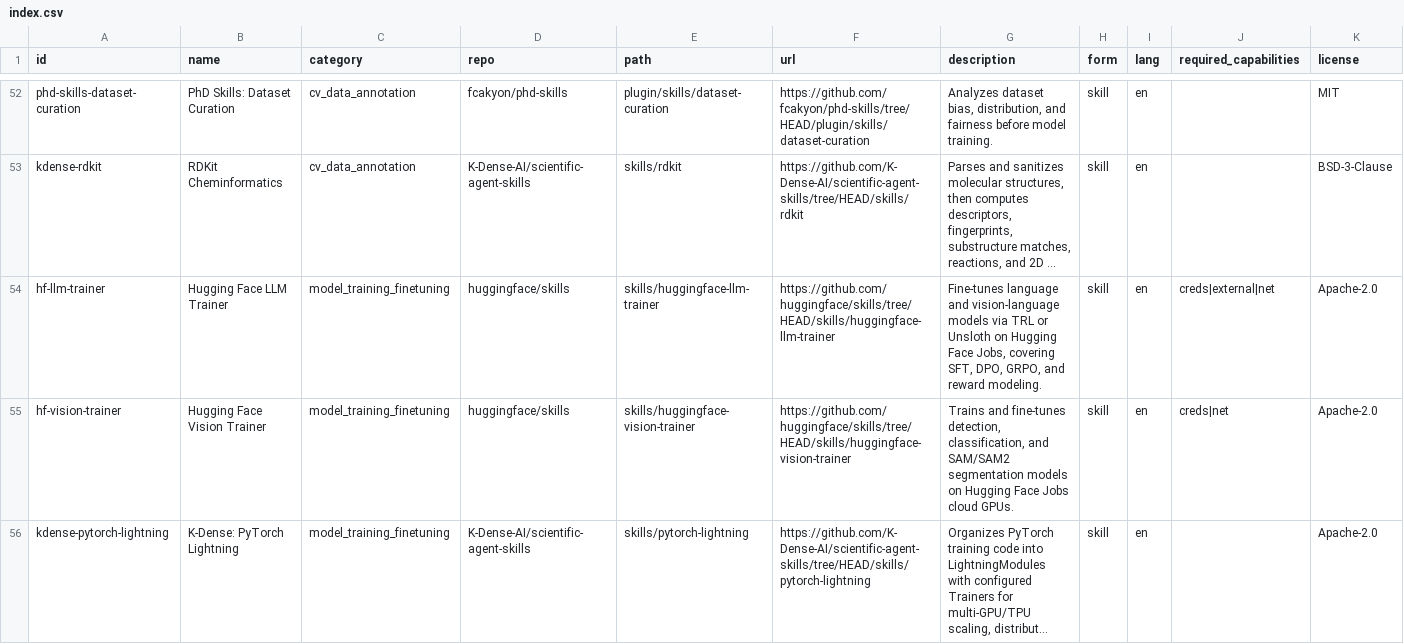
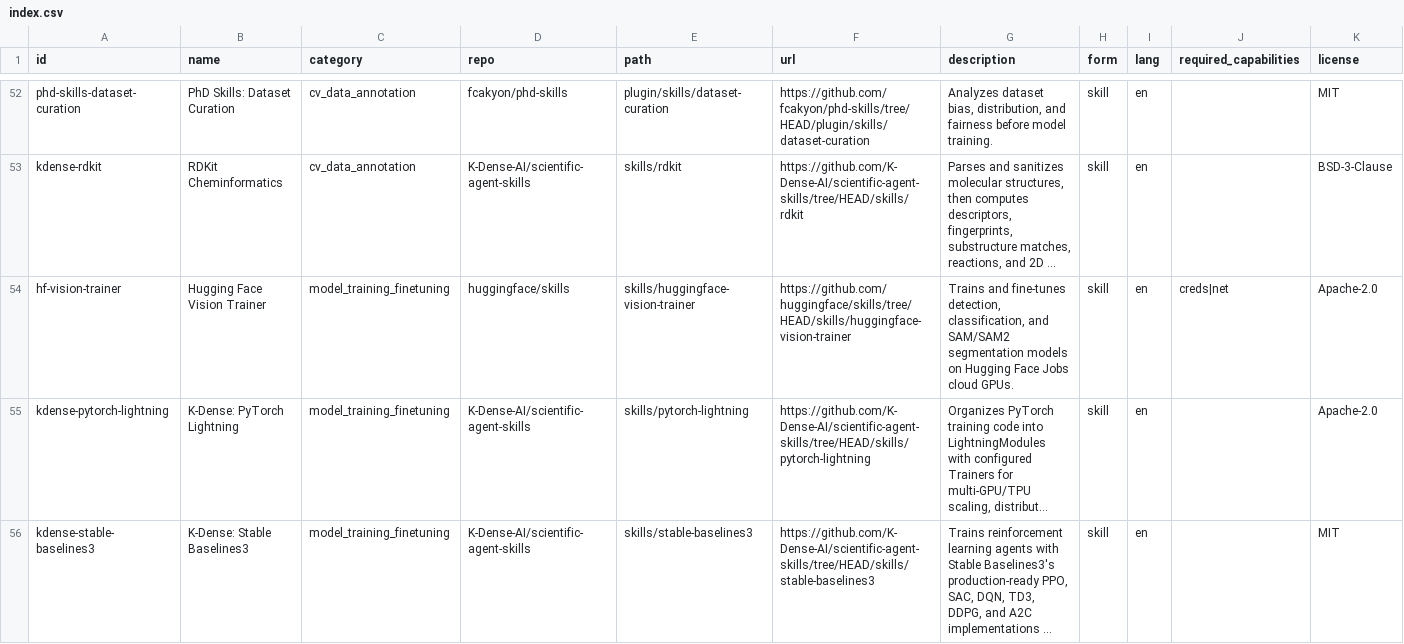
Before and after one commit to neverbiasu/awesome-research-skills, a CSV file: index.csv, drawn as a sheet; only a part is shown, gaps mark what is left out; the shorter side is filled out with more unchanged rows; long unchanged cells end in …; rows hold the shown columns only; the diff names each change by its address in the sheet, - before the commit and + after, or states it on an @@ line.

```diff
--- a/index.csv
+++ b/index.csv
-row 54: hf-llm-trainer | Hugging Face LLM Trainer | model_training_finetuning | huggingface/skills | skills/huggingface-llm-trainer | https://github.com/huggingface/skills/tree/HEAD/skills/huggingface-llm-trainer | Fine-tunes language and vision-language models via TRL or Unsloth on Hugging Face Jobs, covering SFT, DPO, GRPO, and reward modeling. | skill | en | creds|external|net | Apache-2.0
```
Also changed, not shown: 5 other files.
